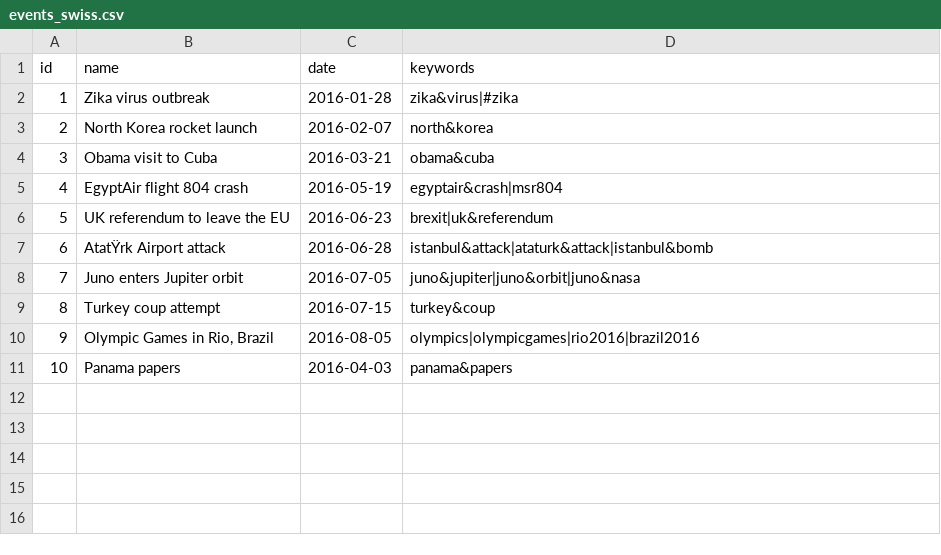
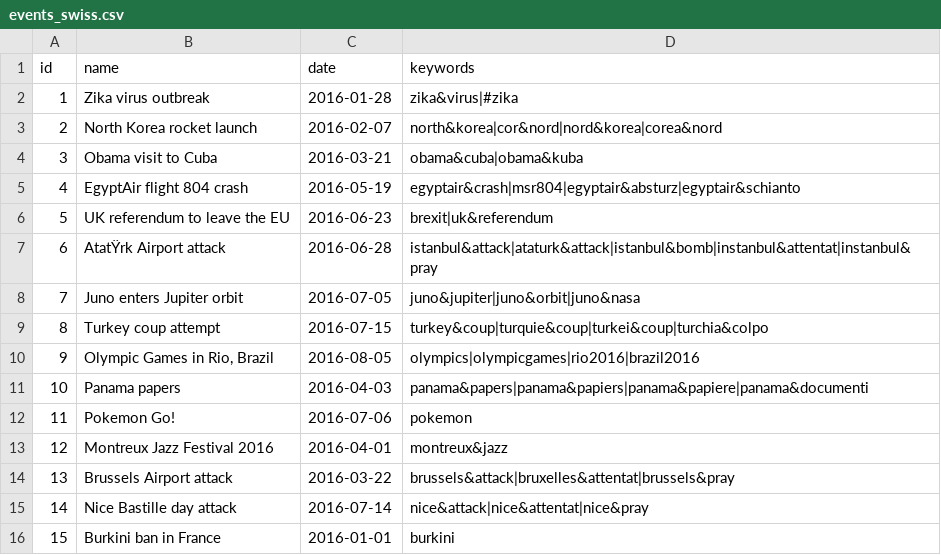
Before and after one commit to sagap/ADAExercises2017, a CSV file: project/data/events/events_swiss.csv, drawn as a sheet.

Commit message:
data: update swiss events
Signed-off-by: Ergys Dona <errikosd@gmail.com>

```diff
--- a/project/data/events/events_swiss.csv
+++ b/project/data/events/events_swiss.csv
@@ -2,10 +2,15 @@ id;name;date;keywords
 1;Zika virus outbreak;2016-01-28;zika&virus|#zika
-2;North Korea rocket launch;2016-02-07;north&korea
-3;Obama visit to Cuba;2016-03-21;obama&cuba
-4;EgyptAir flight 804 crash;2016-05-19;egyptair&crash|msr804
+2;North Korea rocket launch;2016-02-07;north&korea|cor&nord|nord&korea|corea&nord
+3;Obama visit to Cuba;2016-03-21;obama&cuba|obama&kuba
+4;EgyptAir flight 804 crash;2016-05-19;egyptair&crash|msr804|egyptair&absturz|egyptair&schianto
 5;UK referendum to leave the EU;2016-06-23;brexit|uk&referendum
-6;AtatŸrk Airport attack;2016-06-28;istanbul&attack|ataturk&attack|istanbul&bomb
+6;AtatŸrk Airport attack;2016-06-28;istanbul&attack|ataturk&attack|istanbul&bomb|instanbul&attentat|instanbul&pray
 7;Juno enters Jupiter orbit;2016-07-05;juno&jupiter|juno&orbit|juno&nasa
-8;Turkey coup attempt;2016-07-15;turkey&coup
+8;Turkey coup attempt;2016-07-15;turkey&coup|turquie&coup|turkei&coup|turchia&colpo
 9;Olympic Games in Rio, Brazil;2016-08-05;olympics|olympicgames|rio2016|brazil2016
-10;Panama papers;2016-04-03;panama&papers
+10;Panama papers;2016-04-03;panama&papers|panama&papiers|panama&papiere|panama&documenti
+11;Pokemon Go!;2016-07-06;pokemon
+12;Montreux Jazz Festival 2016;2016-04-01;montreux&jazz
+13;Brussels Airport attack;2016-03-22;brussels&attack|bruxelles&attentat|brussels&pray
+14;Nice Bastille day attack;2016-07-14;nice&attack|nice&attentat|nice&pray
+15;Burkini ban in France;2016-01-01;burkini
```
